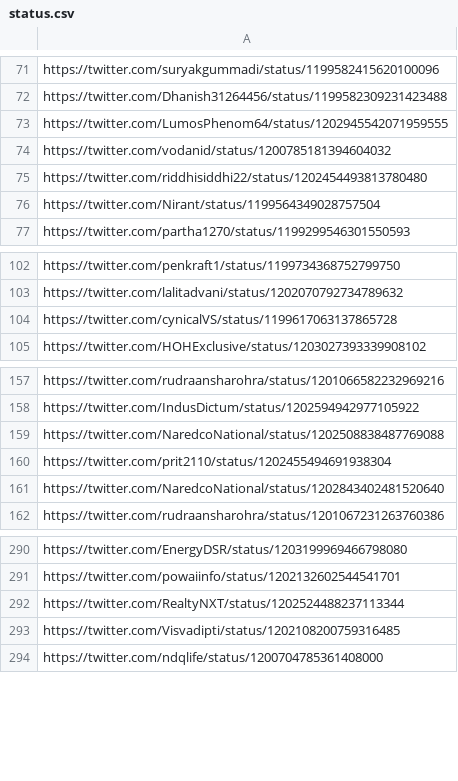
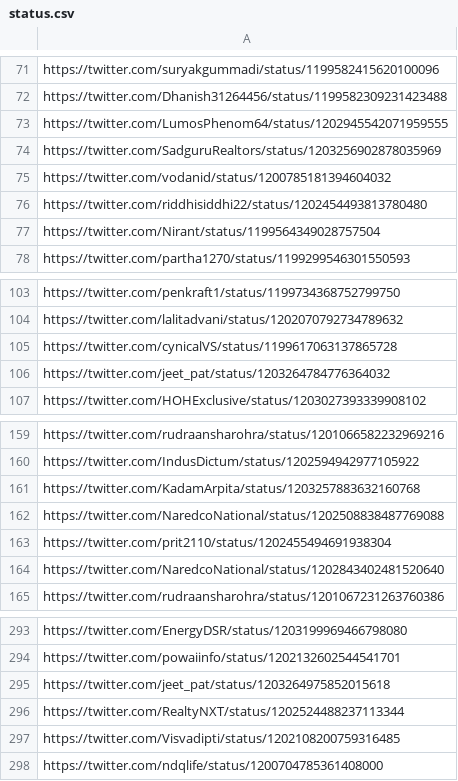
Before and after one commit to parthnagarkar875/Twitter-Data-Mining-for-Targeted-Marketing, a CSV file: Hiranandani/status.csv, drawn as a sheet; only a part is shown, gaps mark what is left out.

```diff
--- a/Hiranandani/status.csv
+++ b/Hiranandani/status.csv
@@ -73,2 +73,3 @@ https://twitter.com/Dhanish31264456/status/1199582309231423488
 https://twitter.com/LumosPhenom64/status/1202945542071959555
+https://twitter.com/SadguruRealtors/status/1203256902878035969
 https://twitter.com/vodanid/status/1200785181394604032
@@ -104,2 +105,3 @@ https://twitter.com/lalitadvani/status/1202070792734789632
 https://twitter.com/cynicalVS/status/1199617063137865728
+https://twitter.com/jeet_pat/status/1203264784776364032
 https://twitter.com/HOHExclusive/status/1203027393339908102
@@ -158,2 +160,3 @@ https://twitter.com/rudraansharohra/status/1201066582232969216
 https://twitter.com/IndusDictum/status/1202594942977105922
+https://twitter.com/KadamArpita/status/1203257883632160768
 https://twitter.com/NaredcoNational/status/1202508838487769088
@@ -291,2 +294,3 @@ https://twitter.com/EnergyDSR/status/1203199969466798080
 https://twitter.com/powaiinfo/status/1202132602544541701
+https://twitter.com/jeet_pat/status/1203264975852015618
 https://twitter.com/RealtyNXT/status/1202524488237113344
```
Also changed, not shown: Hiranandani/Profiles.csv, 2 other files.
